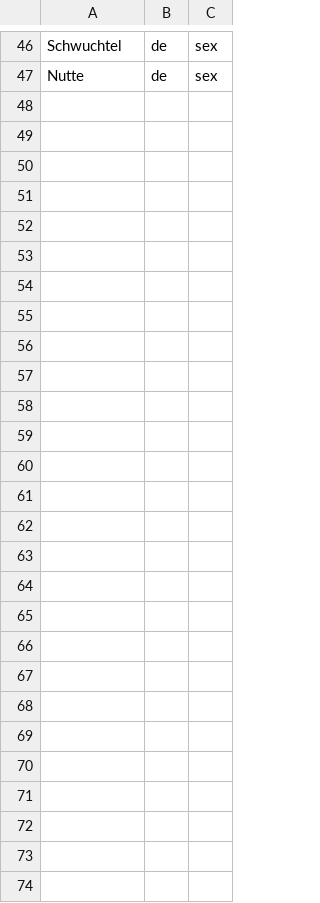
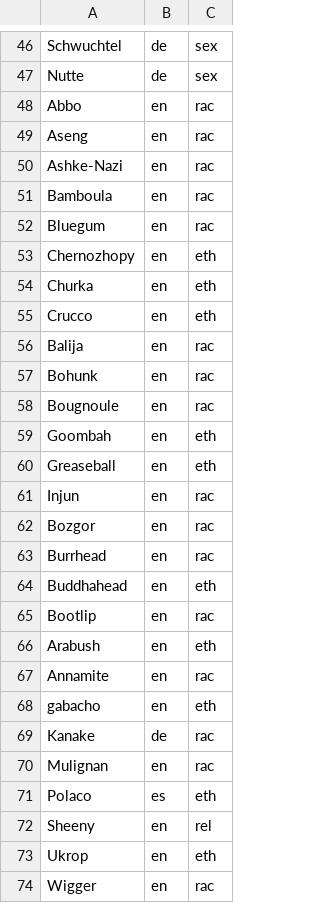
Before and after one commit to juliandehne/whowhatwhy, a CSV file: delab/nce/bad_words.csv, drawn as a sheet; only a part is shown, gaps mark what is left out; the diff names each change by its address in the sheet, - before the commit and + after, or states it on an @@ line.

Commit message:
- add bad words from wikipedia racial slurs

```diff
--- a/delab/nce/bad_words.csv
+++ b/delab/nce/bad_words.csv
+row 48: Abbo | en | rac
+row 49: Aseng | en | rac
+row 50: Ashke-Nazi | en | rac
+row 51: Bamboula | en | rac
+row 52: Bluegum | en | rac
+row 53: Chernozhopy | en | eth
+row 54: Churka | en | eth
+row 55: Crucco | en | eth
+row 56: Balija | en | rac
+row 57: Bohunk | en | rac
+row 58: Bougnoule | en | rac
+row 59: Goombah | en | eth
+row 60: Greaseball | en | eth
+row 61: Injun | en | rac
+row 62: Bozgor | en | rac
+row 63: Burrhead | en | rac
+row 64: Buddhahead | en | eth
+row 65: Bootlip | en | rac
+row 66: Arabush | en | eth
+row 67: Annamite | en | rac
+row 68: gabacho | en | eth
+row 69: Kanake | de | rac
+row 70: Mulignan | en | rac
+row 71: Polaco | es | eth
+row 72: Sheeny | en | rel
+row 73: Ukrop | en | eth
+row 74: Wigger | en | rac
```
Also changed, not shown: 1 other file.
